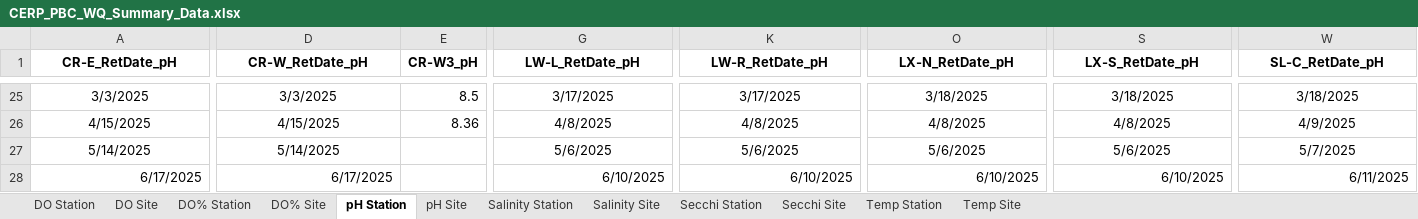
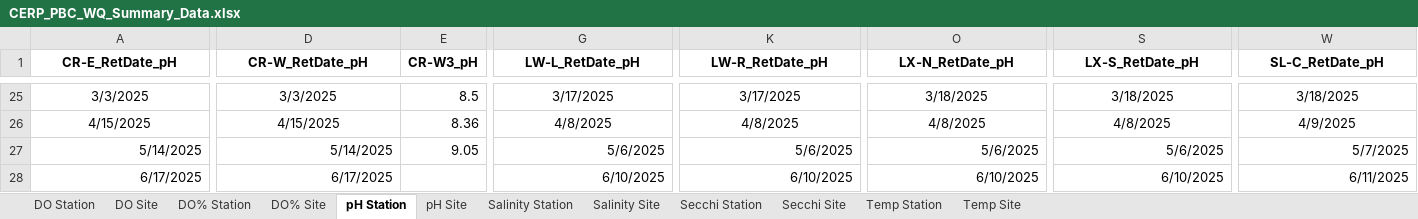
Before and after one commit to E-Levine/Oyster-Reports, an Excel workbook: Data/CERP_PBC_WQ_Summary_Data.xlsx, sheet pH Station, drawn as a sheet; only a part is shown, gaps mark what is left out; values as stored, in another font and other column widths than the file's, no borders; the diff covers the shown part only; the diff names each change by its address in the sheet, - before the commit and + after, or states it on an @@ line.

```diff
--- a/Data/CERP_PBC_WQ_Summary_Data.xlsx (sheet pH Station)
+++ b/Data/CERP_PBC_WQ_Summary_Data.xlsx (sheet pH Station)
-A27 alignment: center
+A27 alignment: right
-D27 alignment: center
+D27 alignment: right
-E27 (CR-W3_pH): (empty)
+E27 (CR-W3_pH): 9.05
-G27 alignment: center
+G27 alignment: right
-K27 alignment: center
+K27 alignment: right
-O27 alignment: center
+O27 alignment: right
-S27 alignment: center
+S27 alignment: right
-W27 alignment: center
+W27 alignment: right
```
Also changed, not shown: cell formats elsewhere in this sheet, sheet pH Site, 3 other files.
